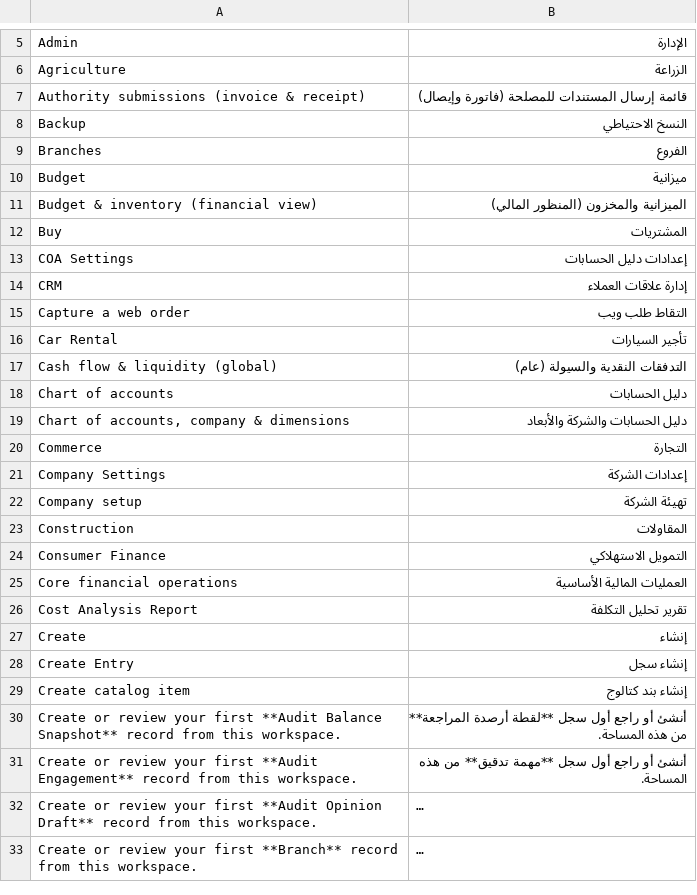
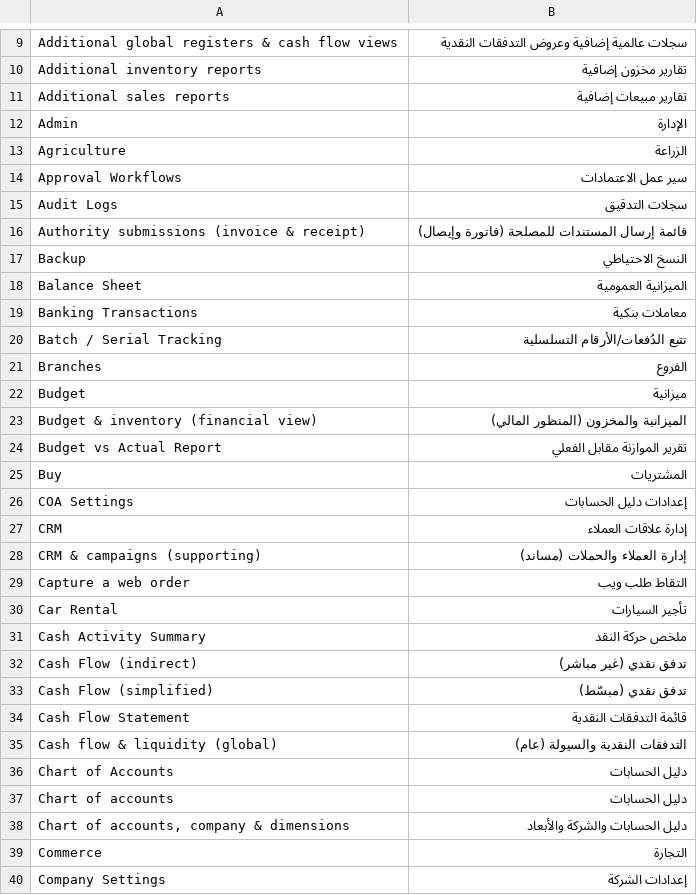
Before and after one commit to ErpGenex/omnexa_core, a CSV file: omnexa_core/translations/ar.csv, drawn as a sheet; only a part is shown, gaps mark what is left out; the shorter side is filled out with more unchanged rows; long unchanged cells end in …; the diff covers the shown part only; the diff names each change by its address in the sheet, - before the commit and + after, or states it on an @@ line.

```diff
--- a/omnexa_core/translations/ar.csv
+++ b/omnexa_core/translations/ar.csv
+row 9: Additional global registers & cash flow views | سجلات عالمية إضافية وعروض التدفقات النقدية
+row 10: Additional inventory reports | تقارير مخزون إضافية
+row 11: Additional sales reports | تقارير مبيعات إضافية
+row 14: Approval Workflows | سير عمل الاعتمادات
+row 15: Audit Logs | سجلات التدقيق
+row 18: Balance Sheet | الميزانية العمومية
+row 19: Banking Transactions | معاملات بنكية
+row 20: Batch / Serial Tracking | تتبع الدُفعات/الأرقام التسلسلية
+row 24: Budget vs Actual Report | تقرير الموازنة مقابل الفعلي
+row 28: CRM & campaigns (supporting) | إدارة العملاء والحملات (مساند)
+row 31: Cash Activity Summary | ملخص حركة النقد
+row 32: Cash Flow (indirect) | تدفق نقدي (غير مباشر)
+row 33: Cash Flow (simplified) | تدفق نقدي (مبسّط)
+row 34: Cash Flow Statement | قائمة التدفقات النقدية
+row 36: Chart of Accounts | دليل الحسابات
```
Also changed, not shown: 53 added rows elsewhere in this file.
